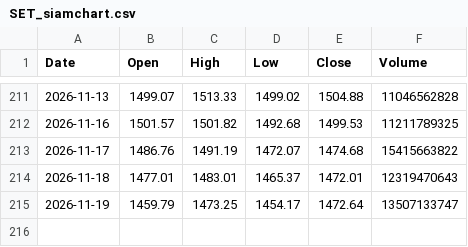
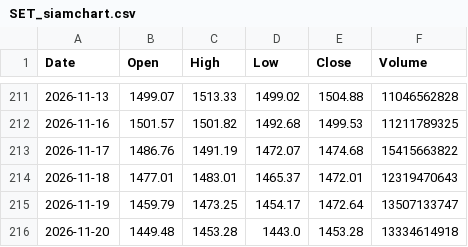
Before and after one commit to ghiatu/stock-screener-thai, a CSV file: data/benchmark_cache/SET_siamchart.csv, drawn as a sheet; only a part is shown, gaps mark what is left out.

```diff
--- a/data/benchmark_cache/SET_siamchart.csv
+++ b/data/benchmark_cache/SET_siamchart.csv
@@ -215 +215,2 @@ Date,Open,High,Low,Close,Volume
 2026-11-19,1459.79,1473.25,1454.17,1472.64,13507133747
+2026-11-20,1449.48,1453.28,1443.0,1453.28,13334614918
```
Also changed, not shown: 2 other files.
